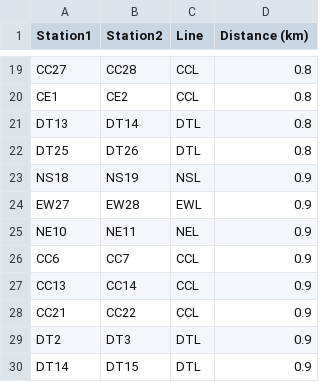
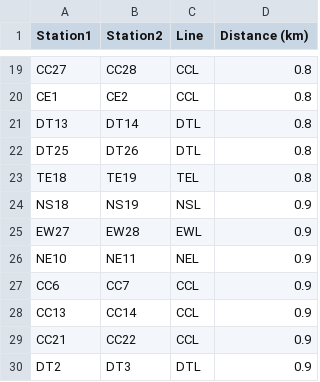
Before and after one commit to Dbot453/Singapore-MRT-route-planner, a CSV file: distances.csv, drawn as a sheet; only a part is shown, gaps mark what is left out; the shorter side is filled out with more unchanged rows.

```diff
--- a/distances.csv
+++ b/distances.csv
@@ -22,2 +22,3 @@ DT13,DT14,DTL,0.8
 DT25,DT26,DTL,0.8
+TE18,TE19,TEL,0.8
 NS18,NS19,NSL,0.9
```
Also changed, not shown: stations.csv, 4 other files.
